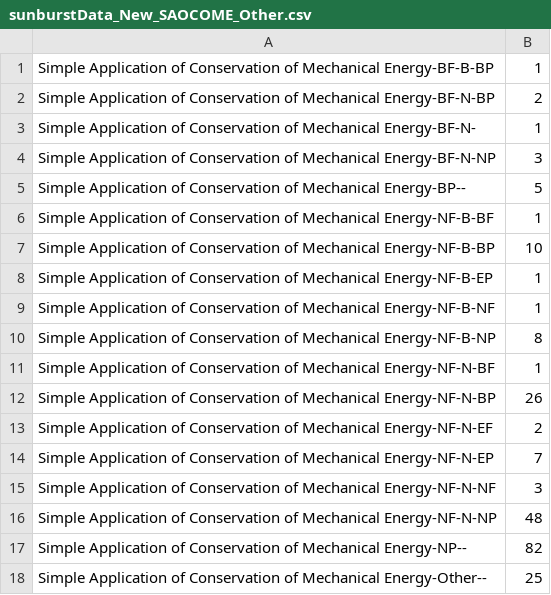
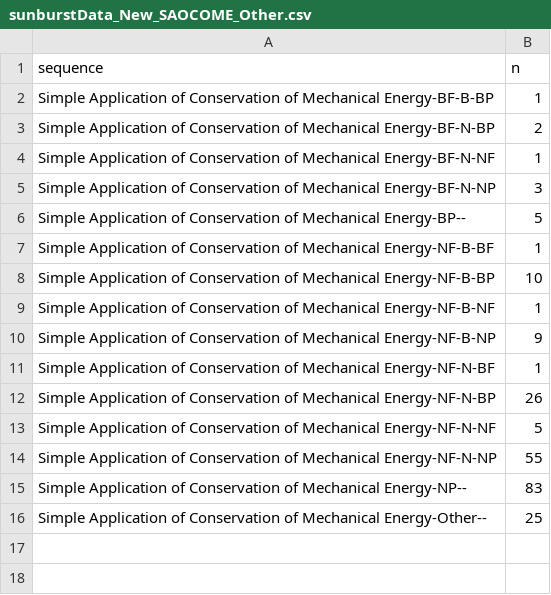
Before and after one commit to mwguthrie/mwguthrie.github.io, a CSV file: sunburstData_New_SAOCOME_Other.csv, drawn as a sheet.

```diff
--- a/sunburstData_New_SAOCOME_Other.csv
+++ b/sunburstData_New_SAOCOME_Other.csv
@@ -1,4 +1,5 @@
+sequence ,n
 Simple Application of Conservation of Mechanical Energy-BF-B-BP,1
 Simple Application of Conservation of Mechanical Energy-BF-N-BP,2
-Simple Application of Conservation of Mechanical Energy-BF-N-,1
+Simple Application of Conservation of Mechanical Energy-BF-N-NF,1
 Simple Application of Conservation of Mechanical Energy-BF-N-NP,3
@@ -7,12 +8,9 @@ Simple Application of Conservation of Mechanical Energy-NF-B-BF,1
 Simple Application of Conservation of Mechanical Energy-NF-B-BP,10
-Simple Application of Conservation of Mechanical Energy-NF-B-EP,1
 Simple Application of Conservation of Mechanical Energy-NF-B-NF,1
-Simple Application of Conservation of Mechanical Energy-NF-B-NP,8
+Simple Application of Conservation of Mechanical Energy-NF-B-NP,9
 Simple Application of Conservation of Mechanical Energy-NF-N-BF,1
 Simple Application of Conservation of Mechanical Energy-NF-N-BP,26
-Simple Application of Conservation of Mechanical Energy-NF-N-EF,2
-Simple Application of Conservation of Mechanical Energy-NF-N-EP,7
-Simple Application of Conservation of Mechanical Energy-NF-N-NF,3
-Simple Application of Conservation of Mechanical Energy-NF-N-NP,48
-Simple Application of Conservation of Mechanical Energy-NP--,82
+Simple Application of Conservation of Mechanical Energy-NF-N-NF,5
+Simple Application of Conservation of Mechanical Energy-NF-N-NP,55
+Simple Application of Conservation of Mechanical Energy-NP--,83
 Simple Application of Conservation of Mechanical Energy-Other--,25
```
Also changed, not shown: sunburstData_New_KE_Other.csv, sunburstData_New_PE_Other.csv, 7 other files.
